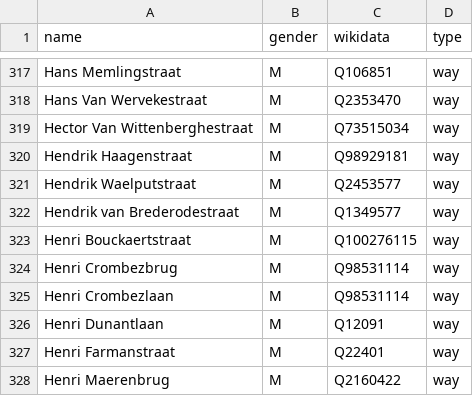
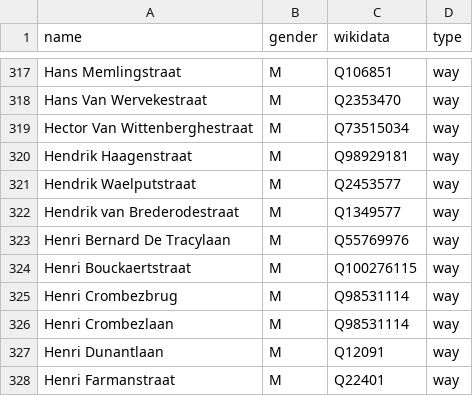
Before and after one commit to EqualStreetNames/equalstreetnames-gent, a CSV file: data/gender.csv, drawn as a sheet; only a part is shown, gaps mark what is left out; the shorter side is filled out with more unchanged rows; the diff names each change by its address in the sheet, - before the commit and + after, or states it on an @@ line.

```diff
--- a/data/gender.csv
+++ b/data/gender.csv
+row 323: Henri Bernard De Tracylaan | M | Q55769976 | way
```
Also changed, not shown: data/other.csv, 2 other files.
